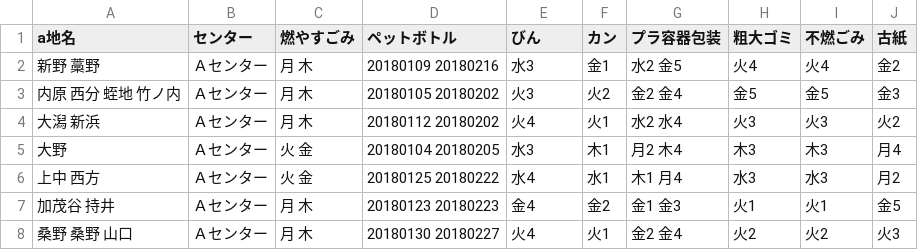
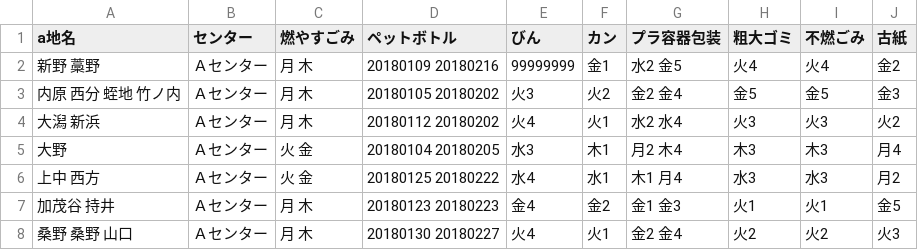
Before and after one commit to tokushima5374/ananshi, a CSV file: data/area_days.csv, drawn as a sheet; only a part is shown.

Commit message:
Update area_days.csv

```diff
--- a/data/area_days.csv
+++ b/data/area_days.csv
@@ -1,3 +1,3 @@
 a地名,センター,燃やすごみ,ペットボトル,びん,カン,プラ容器包装,粗大ゴミ,不燃ごみ,古紙
-新野 藁野,Ａセンター,月 木,20180109 20180216 ,水3,金1,水2 金5,火4,火4,金2
+新野 藁野,Ａセンター,月 木,20180109 20180216 ,99999999,金1,水2 金5,火4,火4,金2
 内原 西分 蛭地 竹ノ内,Ａセンター,月 木,20180105 20180202,火3,火2,金2 金4,金5,金5,金3
```
